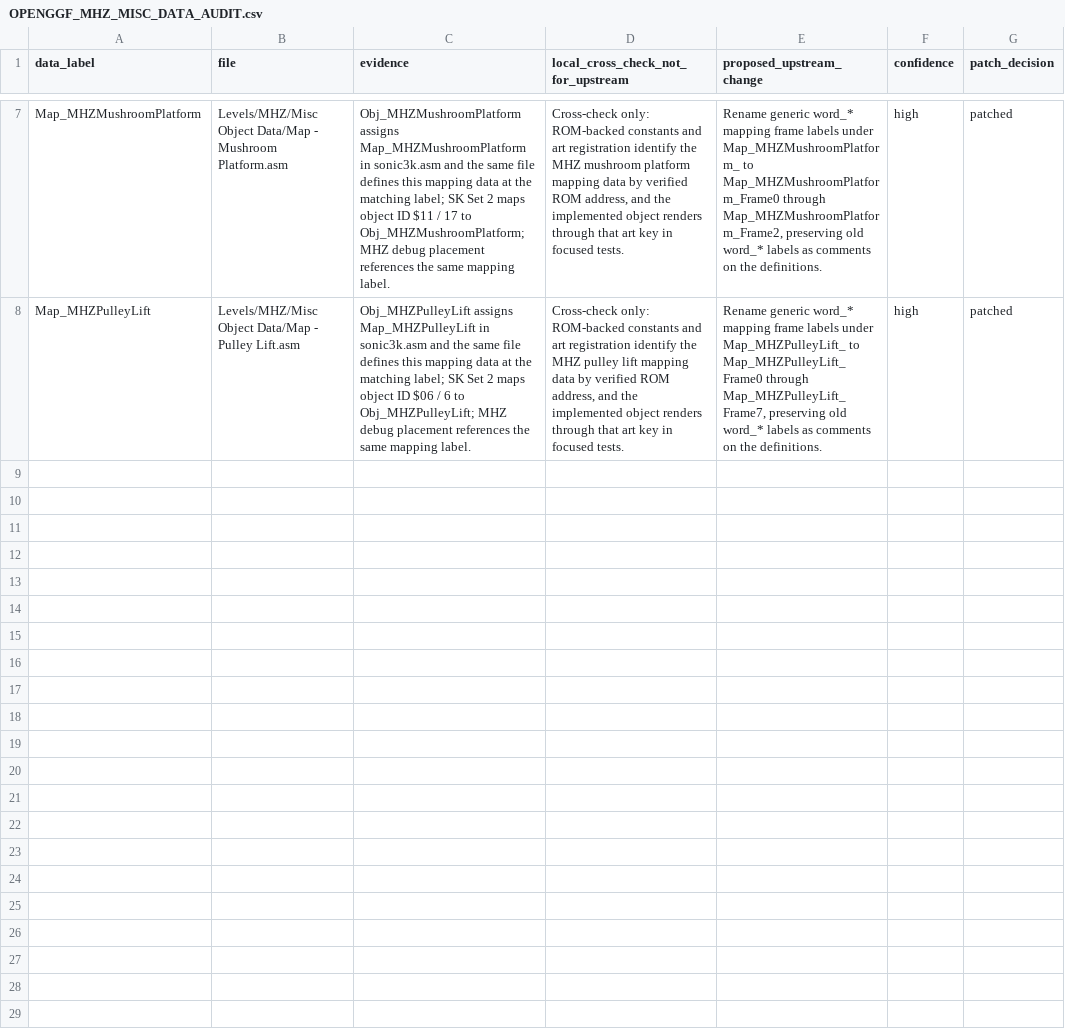
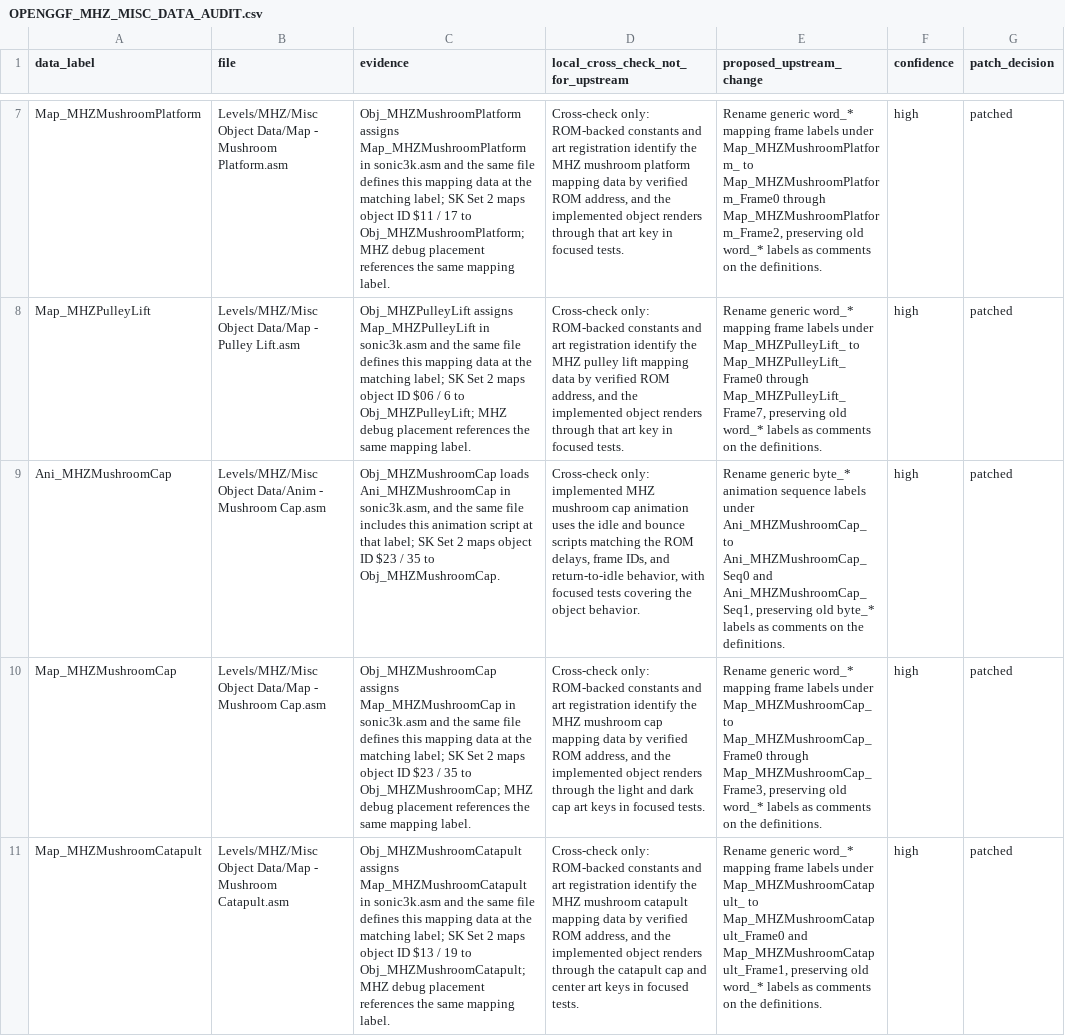
Before and after one commit to raiscan/skdisasm, a CSV file: OPENGGF_MHZ_MISC_DATA_AUDIT.csv, drawn as a sheet; only a part is shown, gaps mark what is left out; the diff names each change by its address in the sheet, - before the commit and + after, or states it on an @@ line.

Commit message:
docs: label MHZ mushroom cap data

```diff
--- a/OPENGGF_MHZ_MISC_DATA_AUDIT.csv
+++ b/OPENGGF_MHZ_MISC_DATA_AUDIT.csv
+row 9: Ani_MHZMushroomCap | Levels/MHZ/Misc Object Data/Anim - Mushroom Cap.asm | Obj_MHZMushroomCap loads Ani_MHZMushroomCap in sonic3k.asm, and the same file includes this animation script at that label; SK Set 2 maps object ID $23 / 35 to Obj_MHZMushroomCap. | Cross-check only: implemented MHZ mushroom cap animation uses the idle and bounce scripts matching the ROM delays, frame IDs, and return-to-idle behavior, with focused tests covering the object behavior. | Rename generic byte_* animation sequence labels under Ani_MHZMushroomCap_ to Ani_MHZMushroomCap_Seq0 and Ani_MHZMushroomCap_Seq1, preserving old byte_* labels as comments on the definitions. | high | patched
+row 10: Map_MHZMushroomCap | Levels/MHZ/Misc Object Data/Map - Mushroom Cap.asm | Obj_MHZMushroomCap assigns Map_MHZMushroomCap in sonic3k.asm and the same file defines this mapping data at the matching label; SK Set 2 maps object ID $23 / 35 to Obj_MHZMushroomCap; MHZ debug placement references the same mapping label. | Cross-check only: ROM-backed constants and art registration identify the MHZ mushroom cap mapping data by verified ROM address, and the implemented object renders through the light and dark cap art keys in focused tests. | Rename generic word_* mapping frame labels under Map_MHZMushroomCap_ to Map_MHZMushroomCap_Frame0 through Map_MHZMushroomCap_Frame3, preserving old word_* labels as comments on the definitions. | high | patched
+row 11: Map_MHZMushroomCatapult | Levels/MHZ/Misc Object Data/Map - Mushroom Catapult.asm | Obj_MHZMushroomCatapult assigns Map_MHZMushroomCatapult in sonic3k.asm and the same file defines this mapping data at the matching label; SK Set 2 maps object ID $13 / 19 to Obj_MHZMushroomCatapult; MHZ debug placement references the same mapping label. | Cross-check only: ROM-backed constants and art registration identify the MHZ mushroom catapult mapping data by verified ROM address, and the implemented object renders through the catapult cap and center art keys in focused tests. | Rename generic word_* mapping frame labels under Map_MHZMushroomCatapult_ to Map_MHZMushroomCatapult_Frame0 and Map_MHZMushroomCatapult_Frame1, preserving old word_* labels as comments on the definitions. | high | patched
```
Also changed, not shown: 4 other files.
